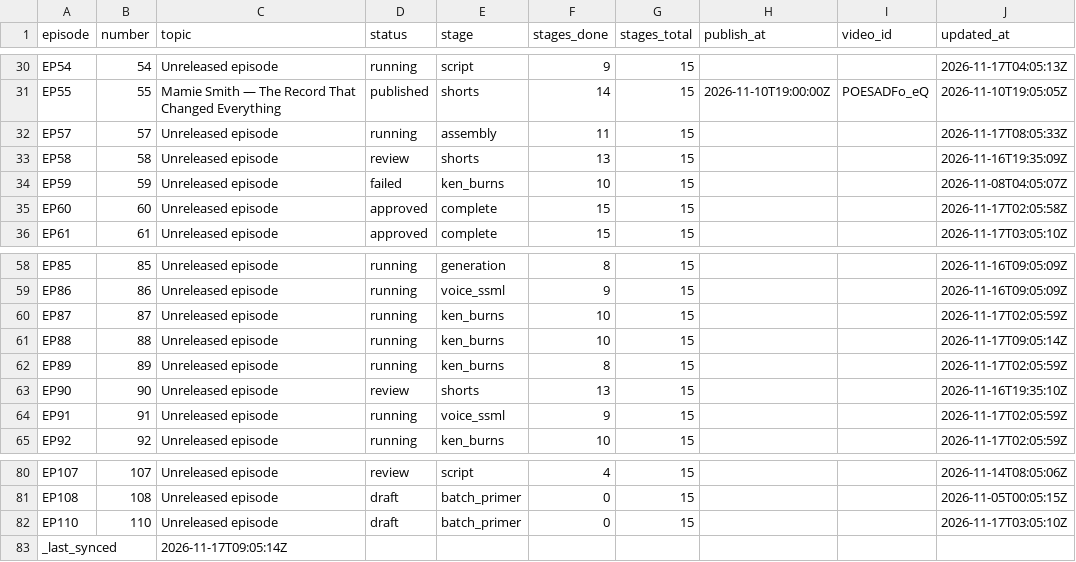
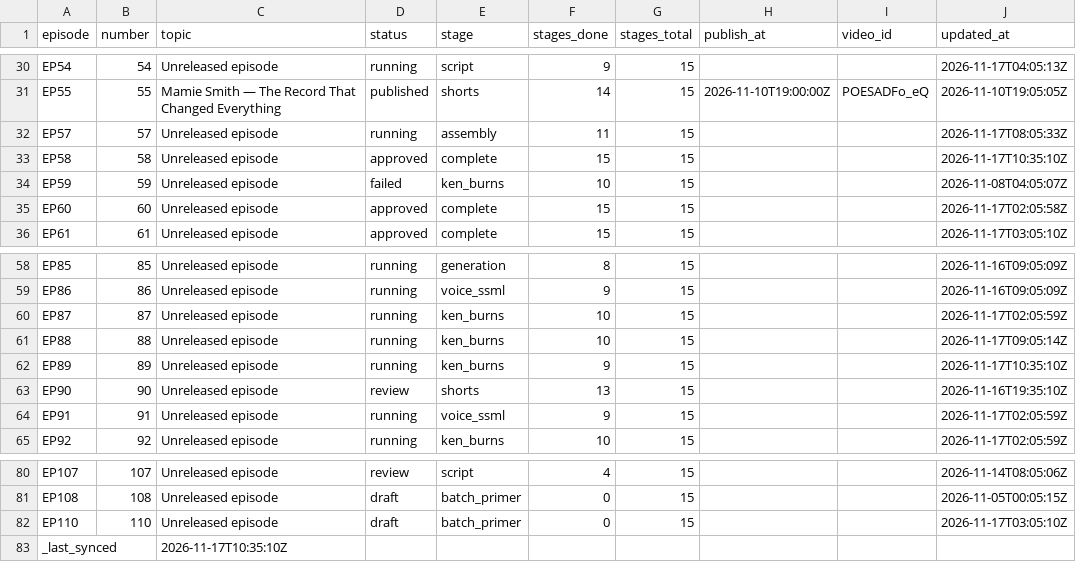
Before and after one commit to Dixon8303/ImaginariumOzone, a CSV file: status/production_status.csv, drawn as a sheet; only a part is shown, gaps mark what is left out.

Commit message:
sync: production status csv

```diff
--- a/status/production_status.csv
+++ b/status/production_status.csv
@@ -32,3 +32,3 @@ EP55,55,Mamie Smith — The Record That Changed Everything,published,shorts,14,1
 EP57,57,Unreleased episode,running,assembly,11,15,,,2026-11-17T08:05:33Z
-EP58,58,Unreleased episode,review,shorts,13,15,,,2026-11-16T19:35:09Z
+EP58,58,Unreleased episode,approved,complete,15,15,,,2026-11-17T10:35:10Z
 EP59,59,Unreleased episode,failed,ken_burns,10,15,,,2026-11-08T04:05:07Z
@@ -61,3 +61,3 @@ EP87,87,Unreleased episode,running,ken_burns,10,15,,,2026-11-17T02:05:59Z
 EP88,88,Unreleased episode,running,ken_burns,10,15,,,2026-11-17T09:05:14Z
-EP89,89,Unreleased episode,running,ken_burns,8,15,,,2026-11-17T02:05:59Z
+EP89,89,Unreleased episode,running,ken_burns,9,15,,,2026-11-17T10:35:10Z
 EP90,90,Unreleased episode,review,shorts,13,15,,,2026-11-16T19:35:10Z
@@ -82,2 +82,2 @@ EP108,108,Unreleased episode,draft,batch_primer,0,15,,,2026-11-05T00:05:15Z
 EP110,110,Unreleased episode,draft,batch_primer,0,15,,,2026-11-17T03:05:10Z
-_last_synced,,2026-11-17T09:05:14Z,,,,,,,
+_last_synced,,2026-11-17T10:35:10Z,,,,,,,
```
